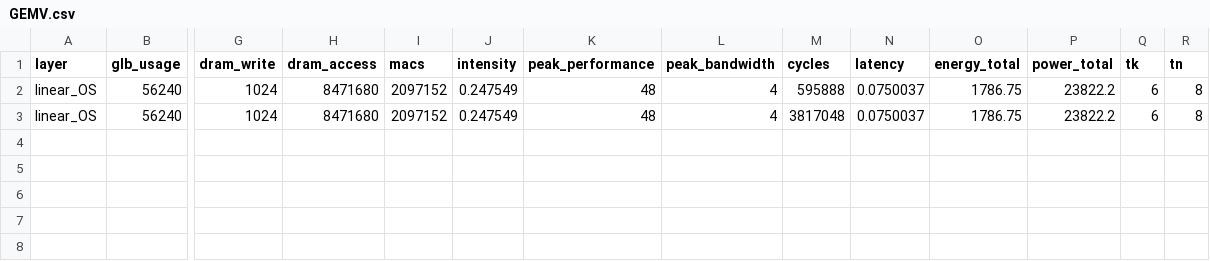
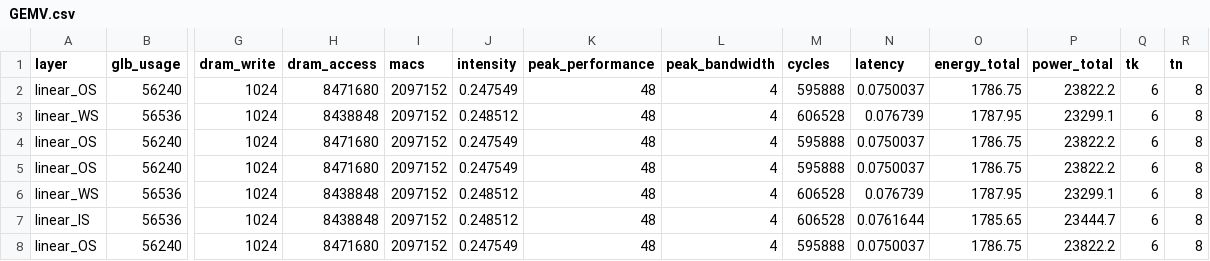
Before and after one commit to ljy00153/Project, a CSV file: log/GEMV.csv, drawn as a sheet; only a part is shown, gaps mark what is left out; addresses are those after the commit; rows hold the shown columns only; the diff names each change by its address in the sheet, - before the commit and + after, or states it on an @@ line.

```diff
--- a/log/GEMV.csv
+++ b/log/GEMV.csv
+row 3: linear_WS | 56536 | 1024 | 8438848 | 2097152 | 0.248512 | 48 | 4 | 606528 | 0.076739 | 1787.95 | 23299.1 | 6 | 8
-M4 (cycles): 3817048
+M4 (cycles): 595888
+row 5: linear_OS | 56240 | 1024 | 8471680 | 2097152 | 0.247549 | 48 | 4 | 595888 | 0.0750037 | 1786.75 | 23822.2 | 6 | 8
+row 6: linear_WS | 56536 | 1024 | 8438848 | 2097152 | 0.248512 | 48 | 4 | 606528 | 0.076739 | 1787.95 | 23299.1 | 6 | 8
+row 7: linear_IS | 56536 | 1024 | 8438848 | 2097152 | 0.248512 | 48 | 4 | 606528 | 0.0761644 | 1785.65 | 23444.7 | 6 | 8
+row 8: linear_OS | 56240 | 1024 | 8471680 | 2097152 | 0.247549 | 48 | 4 | 595888 | 0.0750037 | 1786.75 | 23822.2 | 6 | 8
```
Also changed, not shown: analayzer/analayzer_IS/log/result_no_cycle.csv, analayzer/analayzer_OS/log/result_no_cycle.csv, 30 other files.
